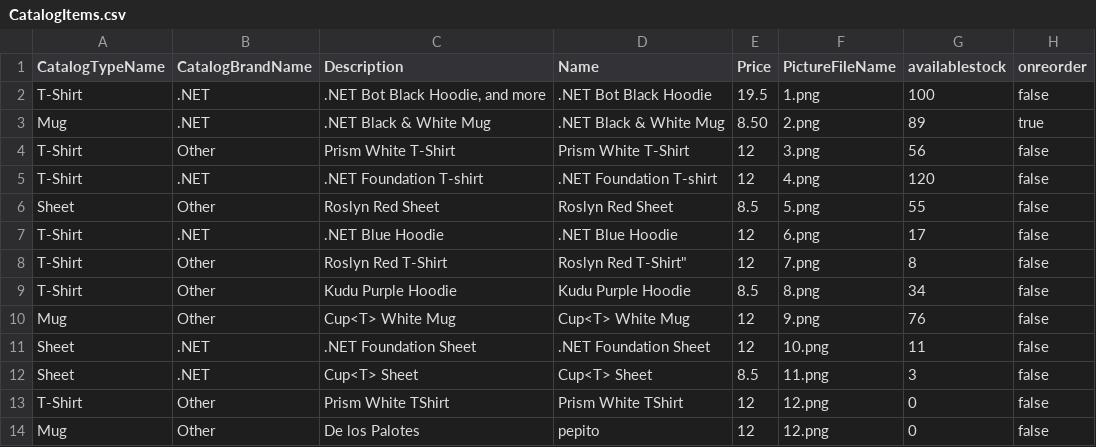
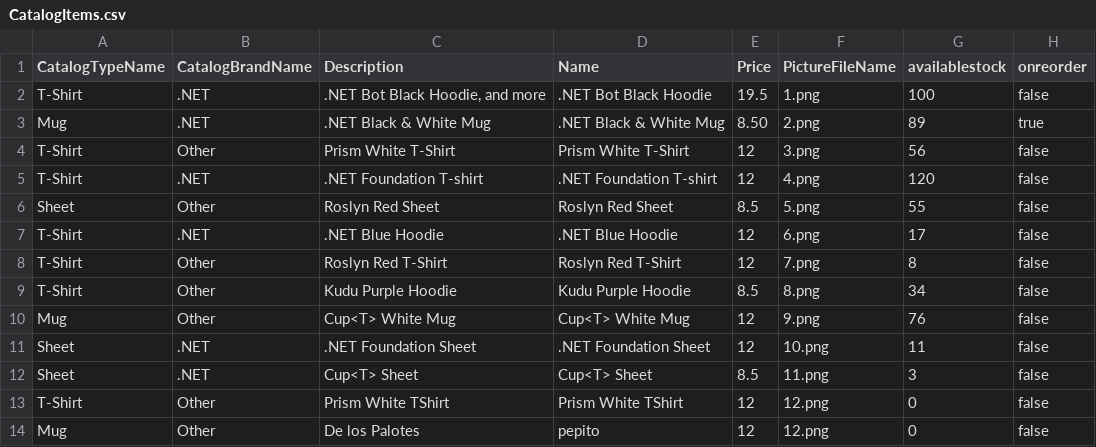
Before and after one commit to anjoy8/eShopOnContainersAs, a CSV file: src/Services/Catalog/Catalog.API/Setup/CatalogItems.csv, drawn as a sheet.

```diff
--- a/src/Services/Catalog/Catalog.API/Setup/CatalogItems.csv
+++ b/src/Services/Catalog/Catalog.API/Setup/CatalogItems.csv
@@ -7,3 +7,3 @@ Sheet,Other,Roslyn Red Sheet,Roslyn Red Sheet,8.5,5.png,55,false
 T-Shirt,.NET,.NET Blue Hoodie,.NET Blue Hoodie,12,6.png,17,false
-T-Shirt,Other,Roslyn Red T-Shirt,Roslyn Red T-Shirt",12,7.png,8,false
+T-Shirt,Other,Roslyn Red T-Shirt,Roslyn Red T-Shirt,12,7.png,8,false
 T-Shirt,Other,Kudu Purple Hoodie,Kudu Purple Hoodie,8.5,8.png,34,false
```
Also changed, not shown: 1 other file.
